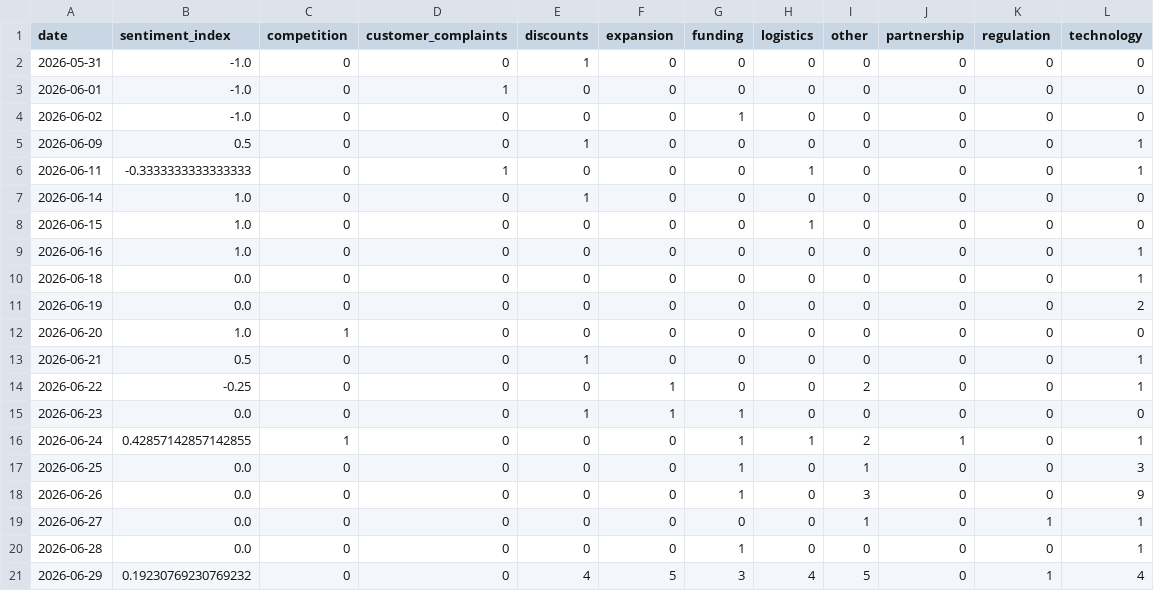
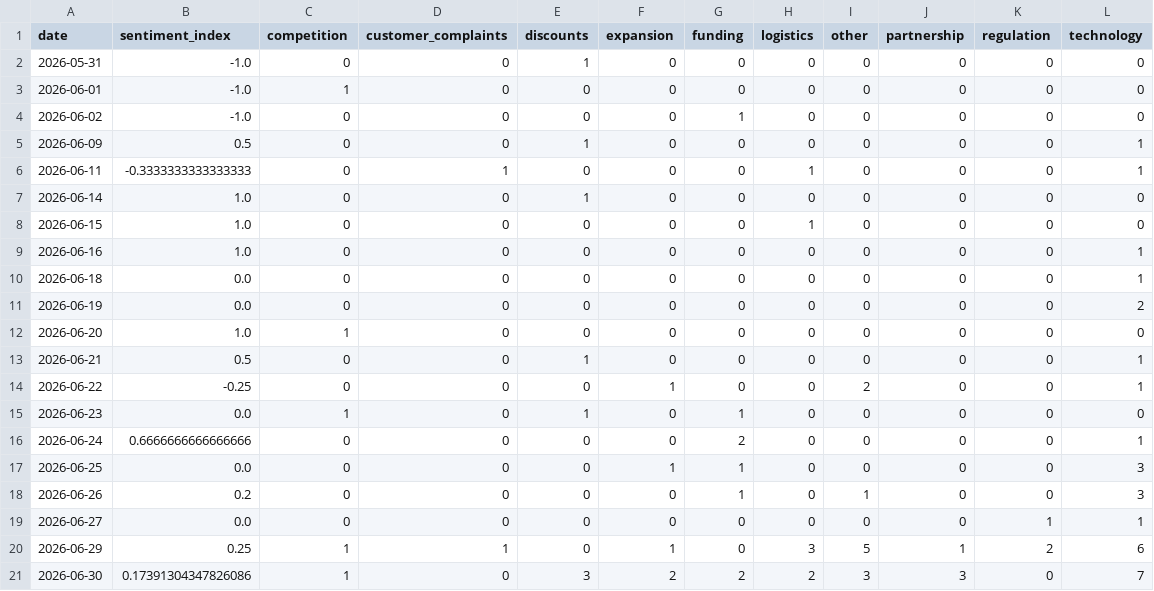
Before and after one commit to akanksha726/Infosys-Springboard, a CSV file: data/processed/daily_market_metrics.csv, drawn as a sheet.

```diff
--- a/data/processed/daily_market_metrics.csv
+++ b/data/processed/daily_market_metrics.csv
@@ -2,3 +2,3 @@ date,sentiment_index,competition,customer_complaints,discounts,expansion,funding
 2026-05-31,-1.0,0,0,1,0,0,0,0,0,0,0
-2026-06-01,-1.0,0,1,0,0,0,0,0,0,0,0
+2026-06-01,-1.0,1,0,0,0,0,0,0,0,0,0
 2026-06-02,-1.0,0,0,0,0,1,0,0,0,0,0
@@ -14,8 +14,8 @@ date,sentiment_index,competition,customer_complaints,discounts,expansion,funding
 2026-06-22,-0.25,0,0,0,1,0,0,2,0,0,1
-2026-06-23,0.0,0,0,1,1,1,0,0,0,0,0
-2026-06-24,0.42857142857142855,1,0,0,0,1,1,2,1,0,1
-2026-06-25,0.0,0,0,0,0,1,0,1,0,0,3
-2026-06-26,0.0,0,0,0,0,1,0,3,0,0,9
-2026-06-27,0.0,0,0,0,0,0,0,1,0,1,1
-2026-06-28,0.0,0,0,0,0,1,0,0,0,0,1
-2026-06-29,0.19230769230769232,0,0,4,5,3,4,5,0,1,4
+2026-06-23,0.0,1,0,1,0,1,0,0,0,0,0
+2026-06-24,0.6666666666666666,0,0,0,0,2,0,0,0,0,1
+2026-06-25,0.0,0,0,0,1,1,0,0,0,0,3
+2026-06-26,0.2,0,0,0,0,1,0,1,0,0,3
+2026-06-27,0.0,0,0,0,0,0,0,0,0,1,1
+2026-06-29,0.25,1,1,0,1,0,3,5,1,2,6
+2026-06-30,0.17391304347826086,1,0,3,2,2,2,3,3,0,7
```
Also changed, not shown: data/processed/brand_daily_metrics.csv, data/processed/market_forecast_history.csv, 1 other file.
